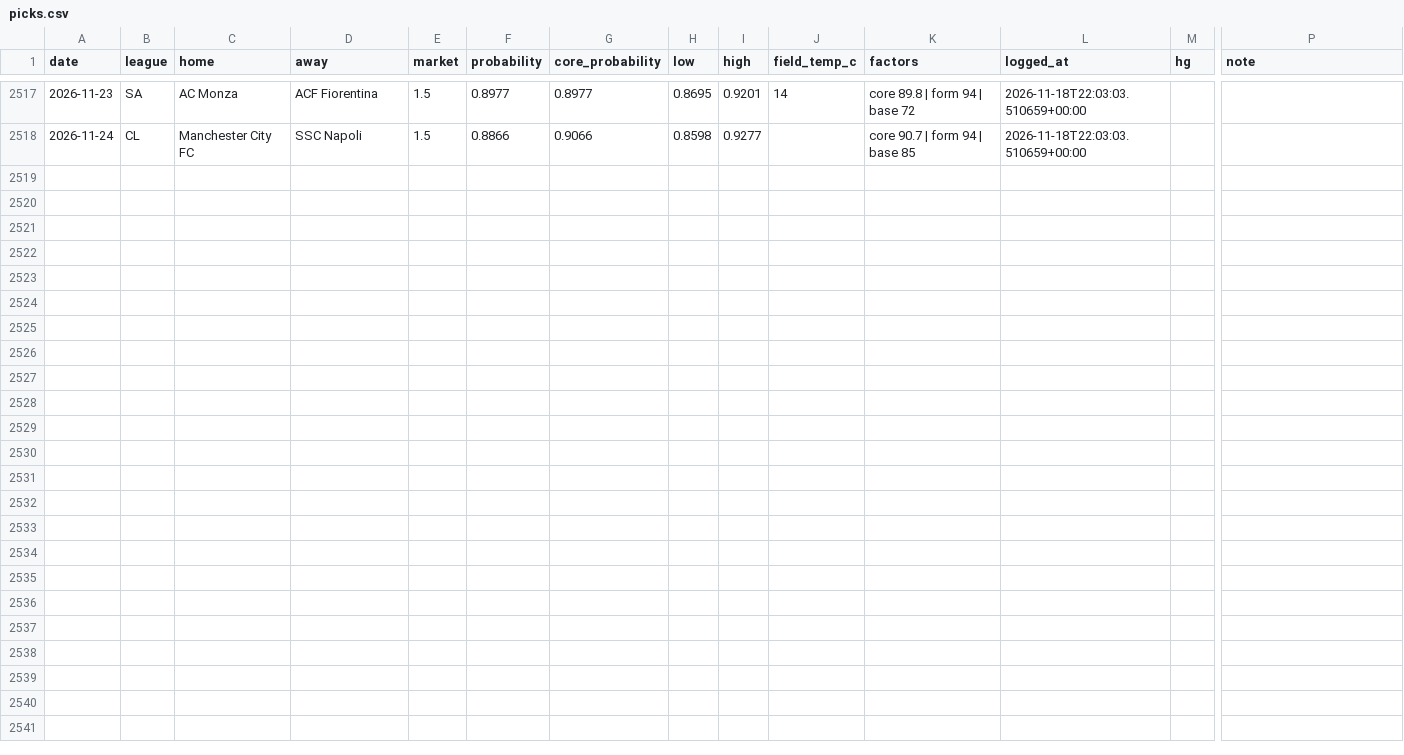
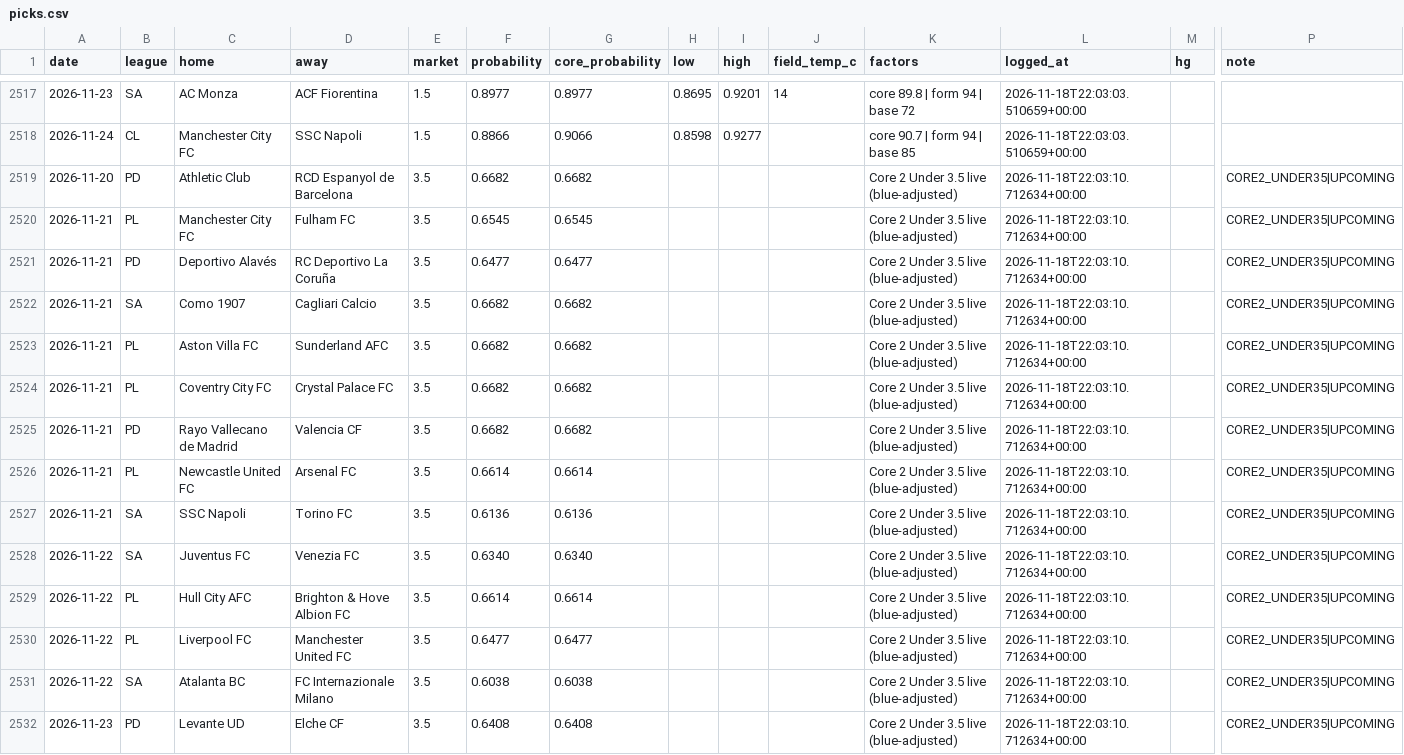
Before and after one commit to AgainBuilds/BARBADOX-MODEL, a CSV file: picks.csv, drawn as a sheet; only a part is shown, gaps mark what is left out; rows hold the shown columns only; the diff names each change by its address in the sheet, - before the commit and + after, or states it on an @@ line.

Commit message:
Barbadox: log 14 Core 2 Under 3.5 pick(s) [skip render]

```diff
--- a/picks.csv
+++ b/picks.csv
+row 2519: 2026-11-20 | PD | Athletic Club | RCD Espanyol de Barcelona | 3.5 | 0.6682 | 0.6682 |  |  |  | Core 2 Under 3.5 live (blue-adjusted) | 2026-11-18T22:03:10.712634+00:00 |  | CORE2_UNDER35|UPCOMING
+row 2520: 2026-11-21 | PL | Manchester City FC | Fulham FC | 3.5 | 0.6545 | 0.6545 |  |  |  | Core 2 Under 3.5 live (blue-adjusted) | 2026-11-18T22:03:10.712634+00:00 |  | CORE2_UNDER35|UPCOMING
+row 2521: 2026-11-21 | PD | Deportivo Alavés | RC Deportivo La Coruña | 3.5 | 0.6477 | 0.6477 |  |  |  | Core 2 Under 3.5 live (blue-adjusted) | 2026-11-18T22:03:10.712634+00:00 |  | CORE2_UNDER35|UPCOMING
+row 2522: 2026-11-21 | SA | Como 1907 | Cagliari Calcio | 3.5 | 0.6682 | 0.6682 |  |  |  | Core 2 Under 3.5 live (blue-adjusted) | 2026-11-18T22:03:10.712634+00:00 |  | CORE2_UNDER35|UPCOMING
+row 2523: 2026-11-21 | PL | Aston Villa FC | Sunderland AFC | 3.5 | 0.6682 | 0.6682 |  |  |  | Core 2 Under 3.5 live (blue-adjusted) | 2026-11-18T22:03:10.712634+00:00 |  | CORE2_UNDER35|UPCOMING
+row 2524: 2026-11-21 | PL | Coventry City FC | Crystal Palace FC | 3.5 | 0.6682 | 0.6682 |  |  |  | Core 2 Under 3.5 live (blue-adjusted) | 2026-11-18T22:03:10.712634+00:00 |  | CORE2_UNDER35|UPCOMING
+row 2525: 2026-11-21 | PD | Rayo Vallecano de Madrid | Valencia CF | 3.5 | 0.6682 | 0.6682 |  |  |  | Core 2 Under 3.5 live (blue-adjusted) | 2026-11-18T22:03:10.712634+00:00 |  | CORE2_UNDER35|UPCOMING
+row 2526: 2026-11-21 | PL | Newcastle United FC | Arsenal FC | 3.5 | 0.6614 | 0.6614 |  |  |  | Core 2 Under 3.5 live (blue-adjusted) | 2026-11-18T22:03:10.712634+00:00 |  | CORE2_UNDER35|UPCOMING
+row 2527: 2026-11-21 | SA | SSC Napoli | Torino FC | 3.5 | 0.6136 | 0.6136 |  |  |  | Core 2 Under 3.5 live (blue-adjusted) | 2026-11-18T22:03:10.712634+00:00 |  | CORE2_UNDER35|UPCOMING
+row 2528: 2026-11-22 | SA | Juventus FC | Venezia FC | 3.5 | 0.6340 | 0.6340 |  |  |  | Core 2 Under 3.5 live (blue-adjusted) | 2026-11-18T22:03:10.712634+00:00 |  | CORE2_UNDER35|UPCOMING
+row 2529: 2026-11-22 | PL | Hull City AFC | Brighton & Hove Albion FC | 3.5 | 0.6614 | 0.6614 |  |  |  | Core 2 Under 3.5 live (blue-adjusted) | 2026-11-18T22:03:10.712634+00:00 |  | CORE2_UNDER35|UPCOMING
+row 2530: 2026-11-22 | PL | Liverpool FC | Manchester United FC | 3.5 | 0.6477 | 0.6477 |  |  |  | Core 2 Under 3.5 live (blue-adjusted) | 2026-11-18T22:03:10.712634+00:00 |  | CORE2_UNDER35|UPCOMING
+row 2531: 2026-11-22 | SA | Atalanta BC | FC Internazionale Milano | 3.5 | 0.6038 | 0.6038 |  |  |  | Core 2 Under 3.5 live (blue-adjusted) | 2026-11-18T22:03:10.712634+00:00 |  | CORE2_UNDER35|UPCOMING
+row 2532: 2026-11-23 | PD | Levante UD | Elche CF | 3.5 | 0.6408 | 0.6408 |  |  |  | Core 2 Under 3.5 live (blue-adjusted) | 2026-11-18T22:03:10.712634+00:00 |  | CORE2_UNDER35|UPCOMING
```
